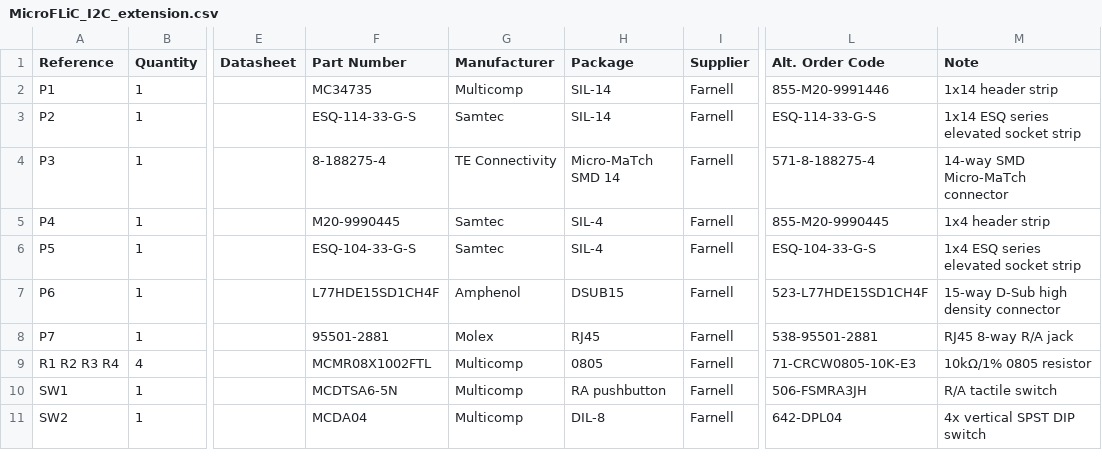
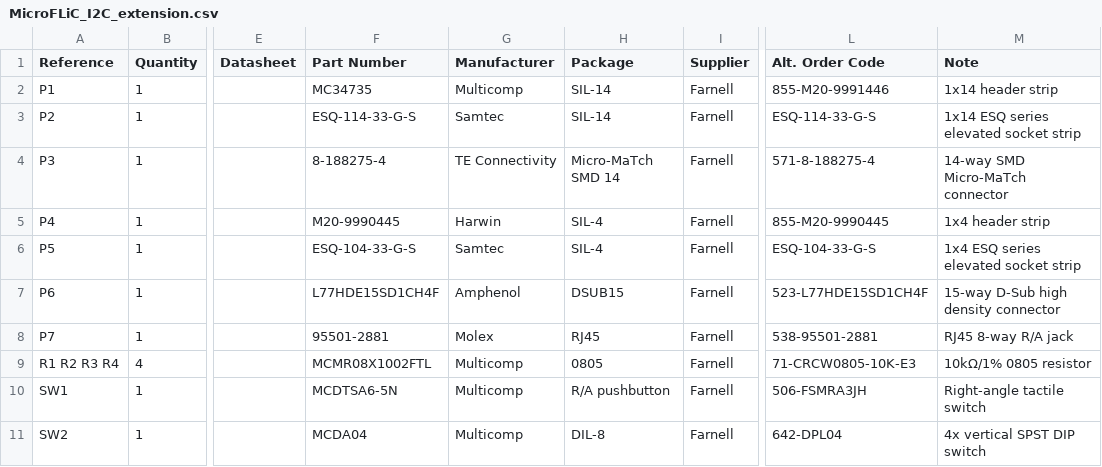
Before and after one commit to jnedbal/MicroFLiC_I2C_extension_1_1, a CSV file: MicroFLiC_I2C_extension.csv, drawn as a sheet; only a part is shown, gaps mark what is left out; the diff names each change by its address in the sheet, - before the commit and + after, or states it on an @@ line.

Commit message:
Minor part description changes

```diff
--- a/MicroFLiC_I2C_extension.csv
+++ b/MicroFLiC_I2C_extension.csv
-G5 (Manufacturer): Samtec
+G5 (Manufacturer): Harwin
-H10 (Package): RA pushbutton
+H10 (Package): R/A pushbutton
-M10 (Note): R/A tactile switch
+M10 (Note): Right-angle tactile switch
```
Also changed, not shown: 5 other files.
